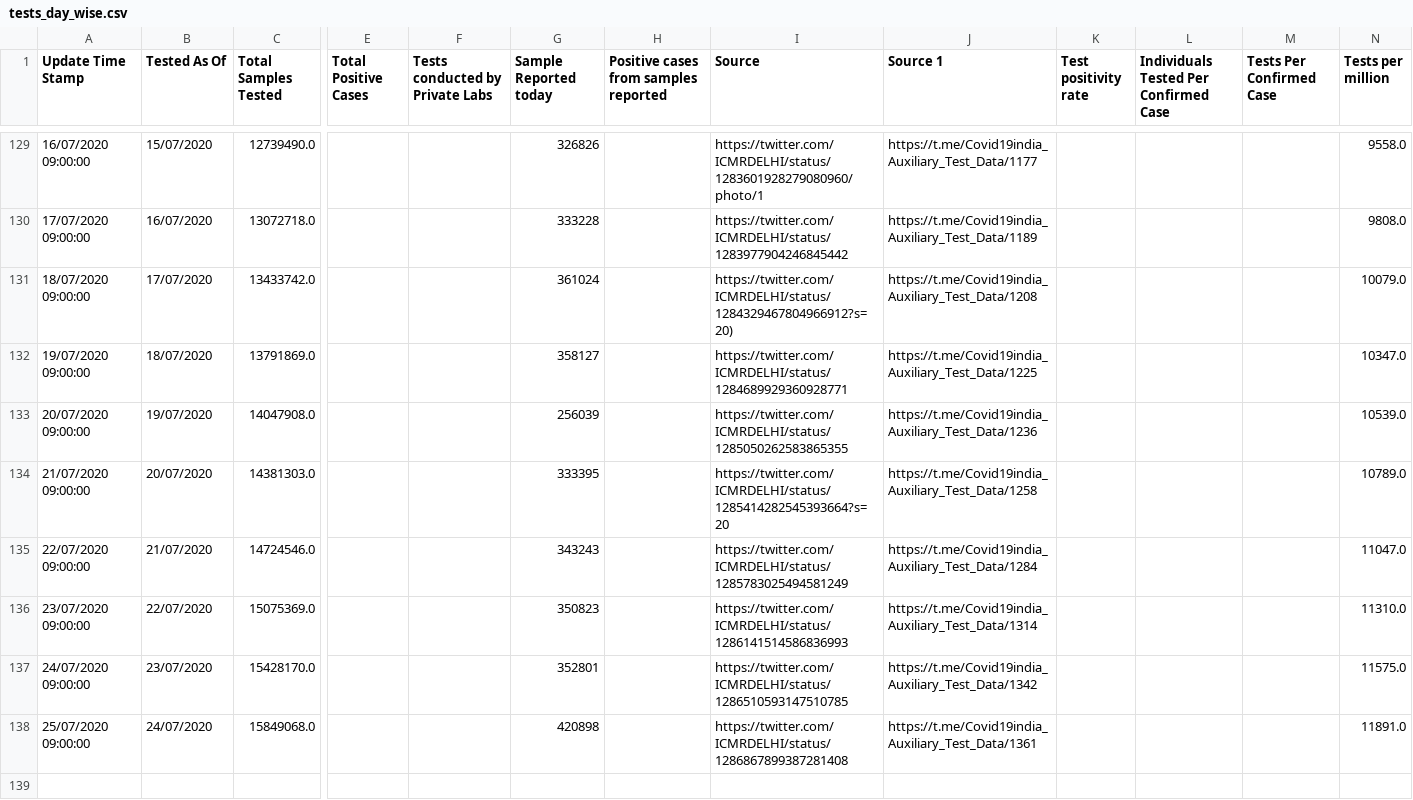
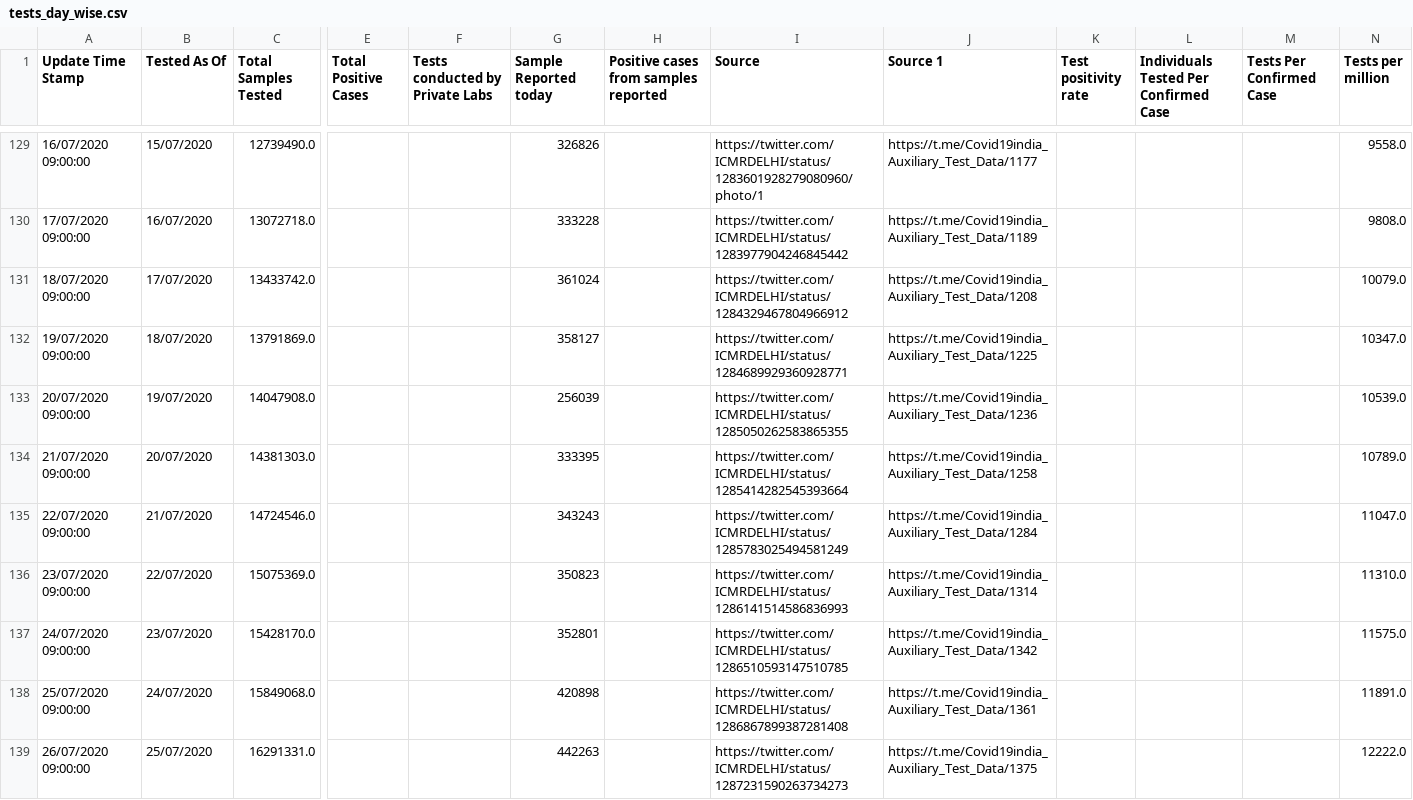
Before and after one commit to imdevskp/covid-19-india-data, a CSV file: tests_day_wise.csv, drawn as a sheet; only a part is shown, gaps mark what is left out; rows hold the shown columns only; the diff names each change by its address in the sheet, - before the commit and + after, or states it on an @@ line.

```diff
--- a/tests_day_wise.csv
+++ b/tests_day_wise.csv
-I131 (Source): https://twitter.com/ICMRDELHI/status/1284329467804966912?s=20)
+I131 (Source): https://twitter.com/ICMRDELHI/status/1284329467804966912
-I134 (Source): https://twitter.com/ICMRDELHI/status/1285414282545393664?s=20
+I134 (Source): https://twitter.com/ICMRDELHI/status/1285414282545393664
+row 139: 26/07/2020 09:00:00 | 25/07/2020 | 16291331.0 |  |  | 442263 |  | https://twitter.com/ICMRDELHI/status/1287231590263734273 | https://t.me/Covid19india_Auxiliary_Test_Data/1375 |  |  |  | 12222.0
```
Also changed, not shown: complete.csv, district_level_latest.csv, 6 other files.
